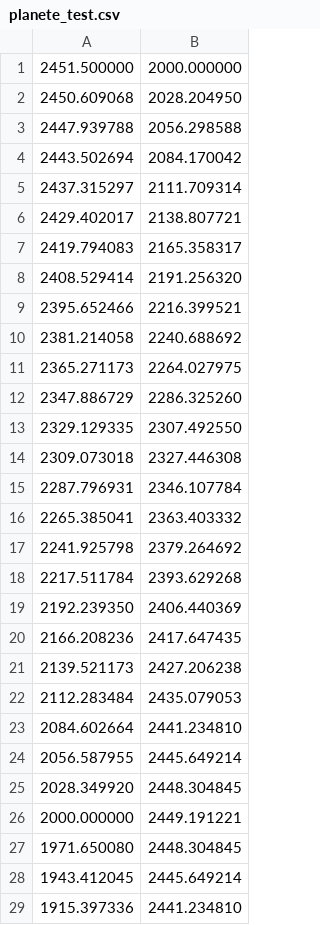
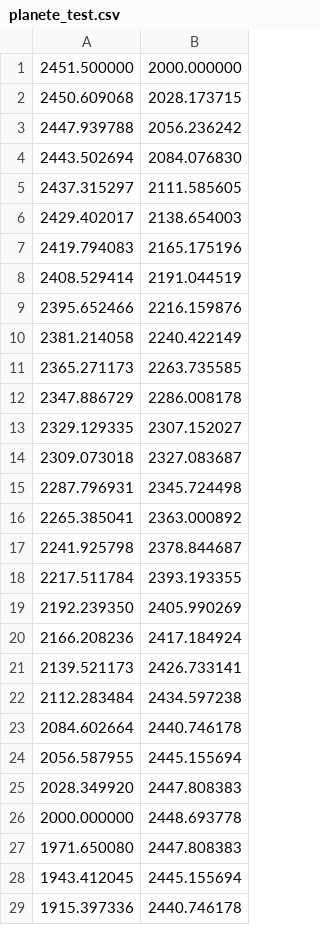
Before and after one commit to qgaillar/Projet_prog_ba3, a CSV file: planete_test.csv, drawn as a sheet; only a part is shown; the diff covers the shown part only.

```diff
--- a/planete_test.csv
+++ b/planete_test.csv
@@ -1,29 +1,29 @@
 2451.500000,2000.000000
-2450.609068,2028.204950
-2447.939788,2056.298588
-2443.502694,2084.170042
-2437.315297,2111.709314
-2429.402017,2138.807721
-2419.794083,2165.358317
-2408.529414,2191.256320
-2395.652466,2216.399521
-2381.214058,2240.688692
-2365.271173,2264.027975
-2347.886729,2286.325260
-2329.129335,2307.492550
-2309.073018,2327.446308
-2287.796931,2346.107784
-2265.385041,2363.403332
-2241.925798,2379.264692
-2217.511784,2393.629268
-2192.239350,2406.440369
-2166.208236,2417.647435
-2139.521173,2427.206238
-2112.283484,2435.079053
-2084.602664,2441.234810
-2056.587955,2445.649214
-2028.349920,2448.304845
-2000.000000,2449.191221
-1971.650080,2448.304845
-1943.412045,2445.649214
-1915.397336,2441.234810
+2450.609068,2028.173715
+2447.939788,2056.236242
+2443.502694,2084.076830
+2437.315297,2111.585605
+2429.402017,2138.654003
+2419.794083,2165.175196
+2408.529414,2191.044519
+2395.652466,2216.159876
+2381.214058,2240.422149
+2365.271173,2263.735585
+2347.886729,2286.008178
+2329.129335,2307.152027
+2309.073018,2327.083687
+2287.796931,2345.724498
+2265.385041,2363.000892
+2241.925798,2378.844687
+2217.511784,2393.193355
+2192.239350,2405.990269
+2166.208236,2417.184924
+2139.521173,2426.733141
+2112.283484,2434.597238
+2084.602664,2440.746178
+2056.587955,2445.155694
+2028.349920,2447.808383
+2000.000000,2448.693778
+1971.650080,2447.808383
+1943.412045,2445.155694
+1915.397336,2440.746178
```
Also changed, not shown: 70 edited cells elsewhere in this file, 3 other files.
